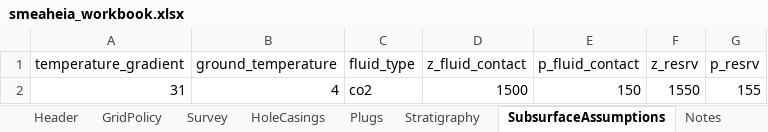
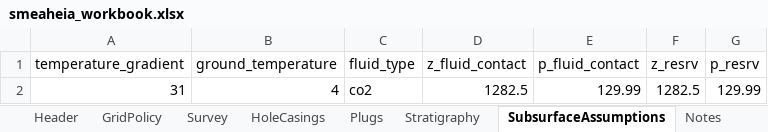
Before and after one commit to equinor/SCREEN, an Excel workbook: test_data/examples/smeaheia/smeaheia_workbook.xlsx, sheet SubsurfaceAssumptions, drawn as a sheet; values as stored, in another font and other column widths than the file's, no borders; the diff names each change by its address in the sheet, - before the commit and + after, or states it on an @@ line.

Commit message:
fix(cirrus): share equilibration tables

```diff
--- a/test_data/examples/smeaheia/smeaheia_workbook.xlsx (sheet SubsurfaceAssumptions)
+++ b/test_data/examples/smeaheia/smeaheia_workbook.xlsx (sheet SubsurfaceAssumptions)
-D2 (z_fluid_contact): 1500
+D2 (z_fluid_contact): 1282.5
-E2 (p_fluid_contact): 150
+E2 (p_fluid_contact): 129.99
-F2 (z_resrv): 1550
+F2 (z_resrv): 1282.5
-G2 (p_resrv): 155
+G2 (p_resrv): 129.99
```
Also changed, not shown: test_data/examples/wildcat/wildcat_workbook.xlsx, 4 other files.
